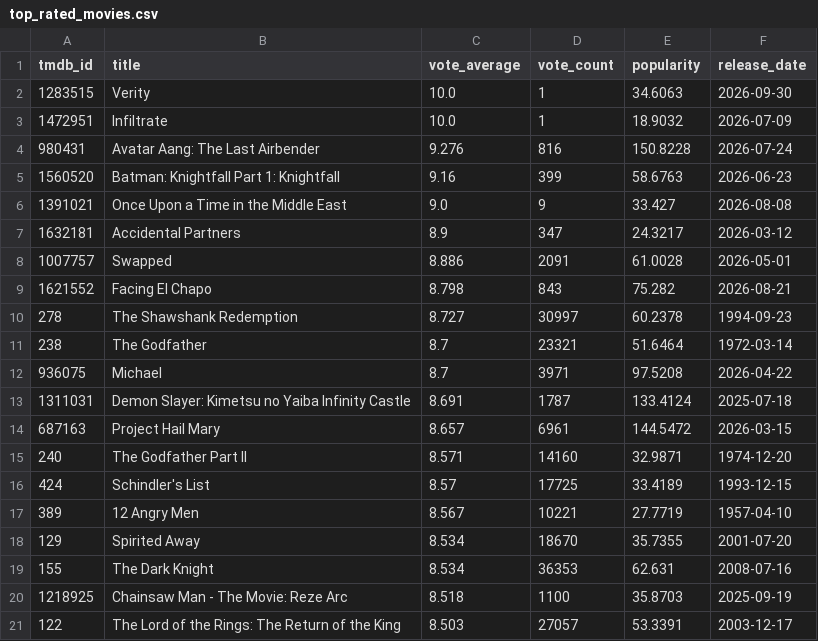
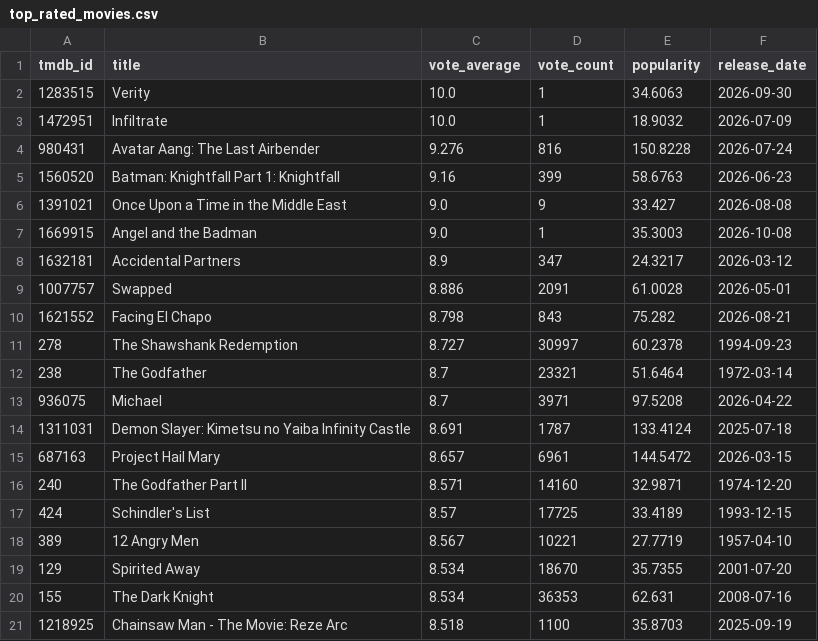
Before and after one commit to Aditya-Ganesamoorthy/Cat-2-Data-Engineering-Project, a CSV file: analytics/reports/top_rated_movies.csv, drawn as a sheet; removed rows and columns are numbered as before the commit, all else as after; the diff names each change by its address in the sheet, - before the commit and + after, or states it on an @@ line.

```diff
--- a/analytics/reports/top_rated_movies.csv
+++ b/analytics/reports/top_rated_movies.csv
+row 7: 1669915 | Angel and the Badman | 9.0 | 1 | 35.3003 | 2026-10-08
-row 21: 122 | The Lord of the Rings: The Return of the King | 8.503 | 27057 | 53.3391 | 2003-12-17
```
Also changed, not shown: analytics/reports/correlation_matrix.csv, analytics/reports/genre_analysis.csv, 12 other files.
